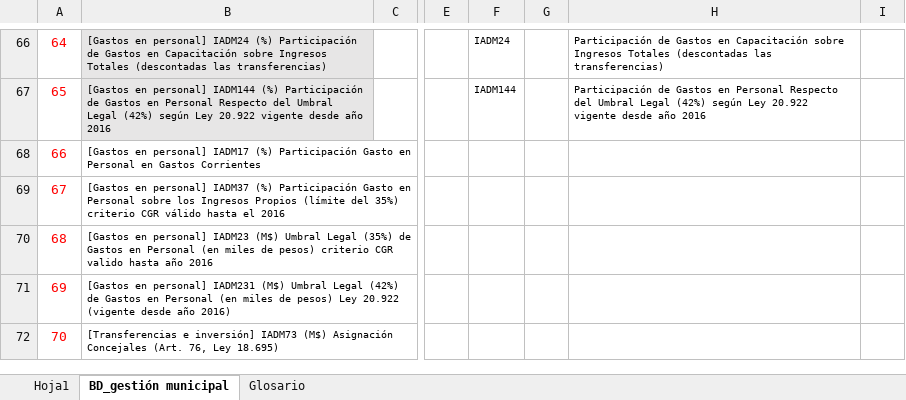
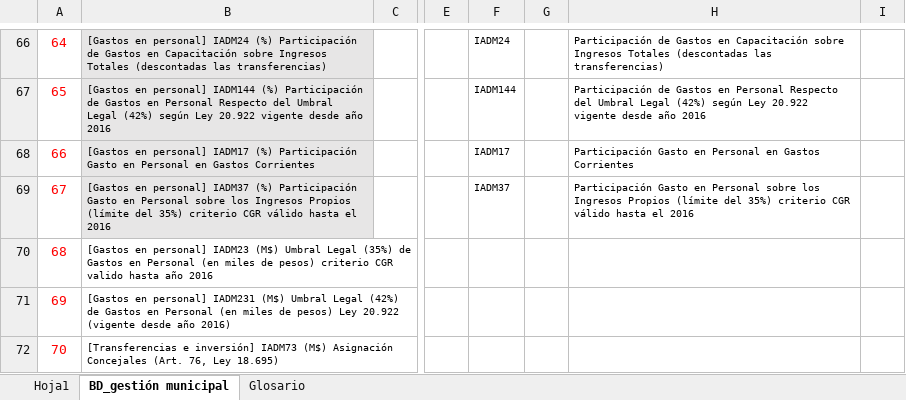
Before and after one commit to Sud-Austral/DATA-MUNI, an Excel workbook: BD_Gestión municipal.xlsx, sheet BD_gestión municipal, drawn as a sheet; only a part is shown, gaps mark what is left out; values as stored, in another font and other column widths than the file's, no borders; table styles not drawn; the diff names each change by its address in the sheet, - before the commit and + after, or states it on an @@ line.

```diff
--- a/BD_Gestión municipal.xlsx (sheet BD_gestión municipal)
+++ b/BD_Gestión municipal.xlsx (sheet BD_gestión municipal)
-B68:B69 fill: none
+B68:B69 fill: #E7E6E6
-F68: (empty)
+F68: IADM17
-H68: (empty)
+H68: Participación Gasto en Personal en Gastos Corrientes
-F69: (empty)
+F69: IADM37
-H69: (empty)
+H69: Participación Gasto en Personal sobre los Ingresos Propios (límite del 35%) criterio CGR válido hasta el 2016
```
Also changed, not shown: sheet Glosario, 1 other file.
